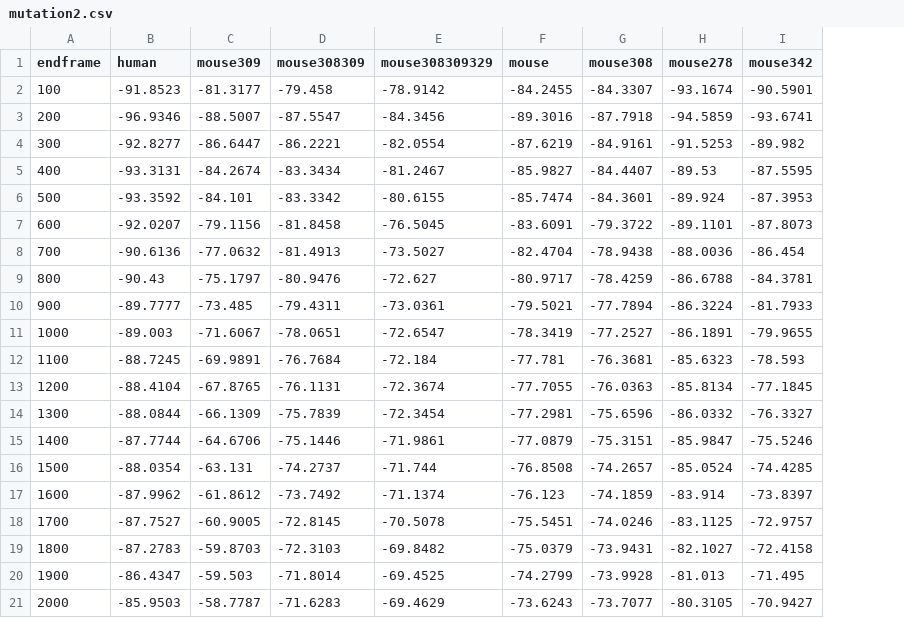
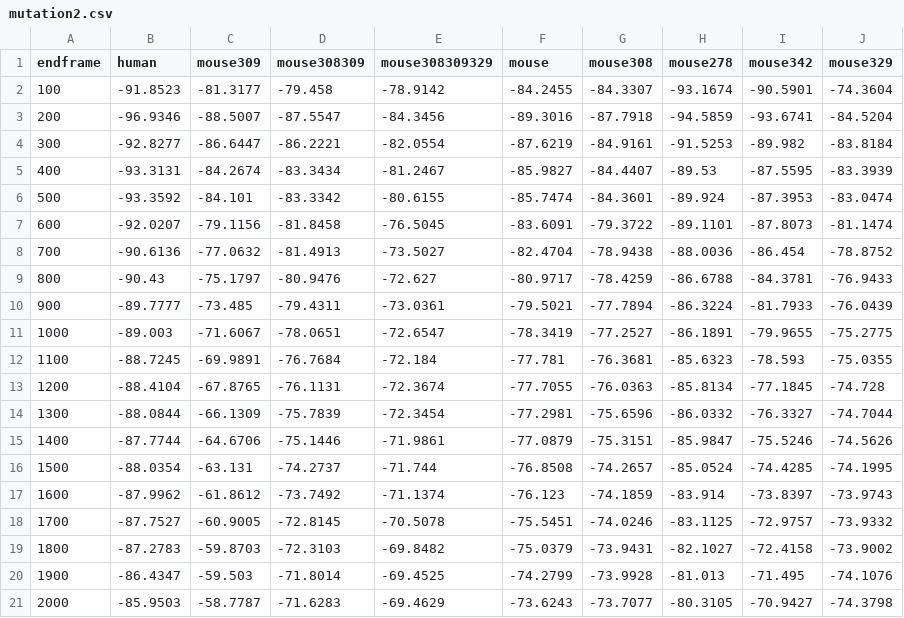
Before and after one commit to Bisolmond/mmgbsa, a CSV file: mutation2.csv, drawn as a sheet; the diff names each change by its address in the sheet, - before the commit and + after, or states it on an @@ line.

Commit message:
Add files via upload

```diff
--- a/mutation2.csv
+++ b/mutation2.csv
+column J (mouse329), rows 2-21: -74.3604 | -84.5204 | -83.8184 | -83.3939 | -83.0474 | -81.1474 | -78.8752 | -76.9433 | -76.0439 | -75.2775 | -75.0355 | -74.728 | -74.7044 | -74.5626 | -74.1995 | -73.9743 | -73.9332 | -73.9002 | -74.1076 | -74.3798
```
